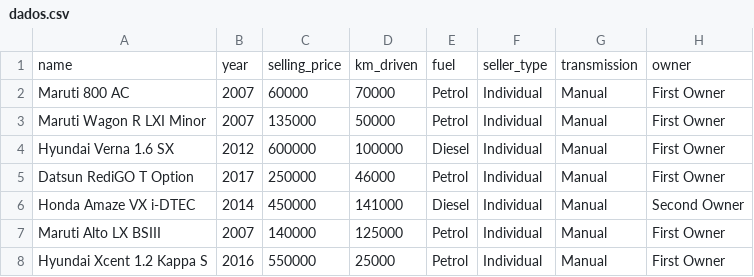
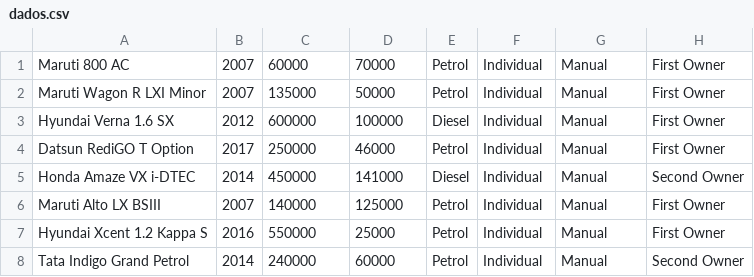
Before and after one commit to PedroFerreiraFranco/Estrutura-de-Dados-2, a CSV file: Trabalho/dados.csv, drawn as a sheet; only a part is shown; the shorter side is filled out with more unchanged rows.

```diff
--- a/Trabalho/dados.csv
+++ b/Trabalho/dados.csv
@@ -1,2 +1 @@
-name,year,selling_price,km_driven,fuel,seller_type,transmission,owner
 Maruti 800 AC,2007,60000,70000,Petrol,Individual,Manual,First Owner
```
Also changed, not shown: 17 other files.
